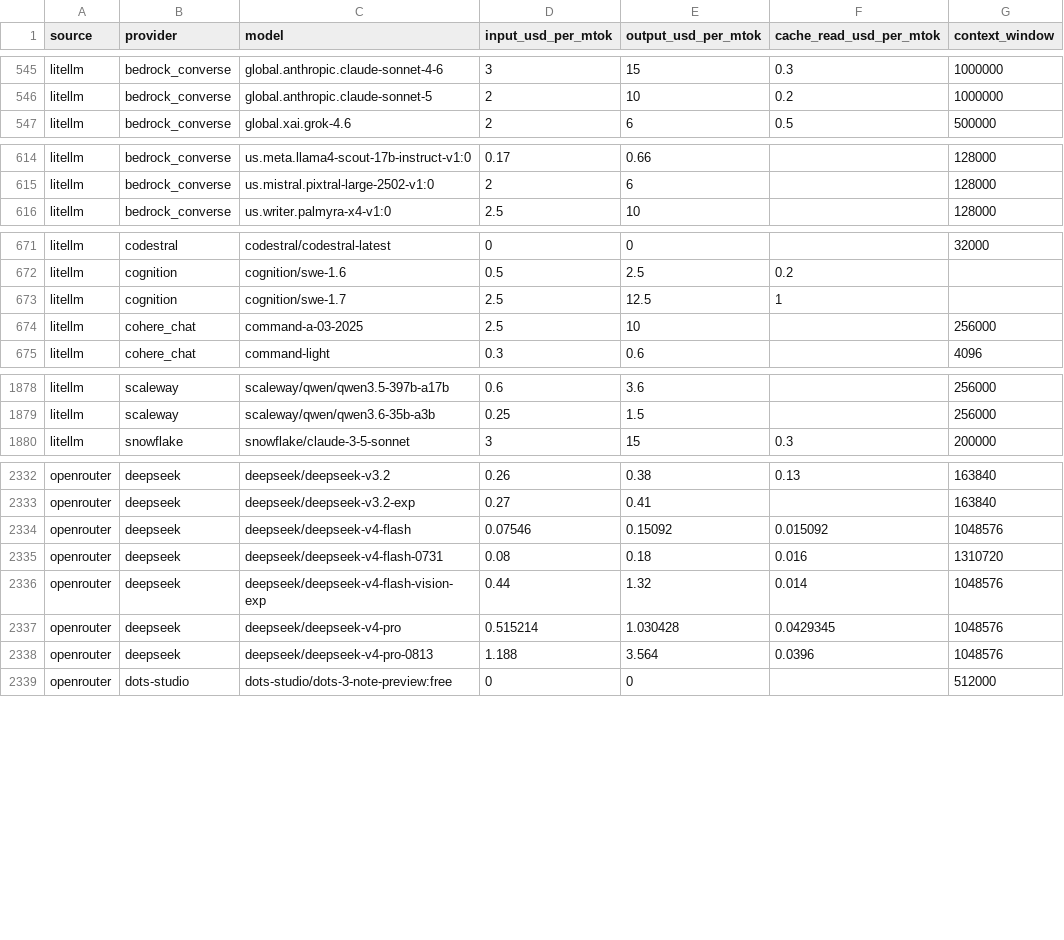
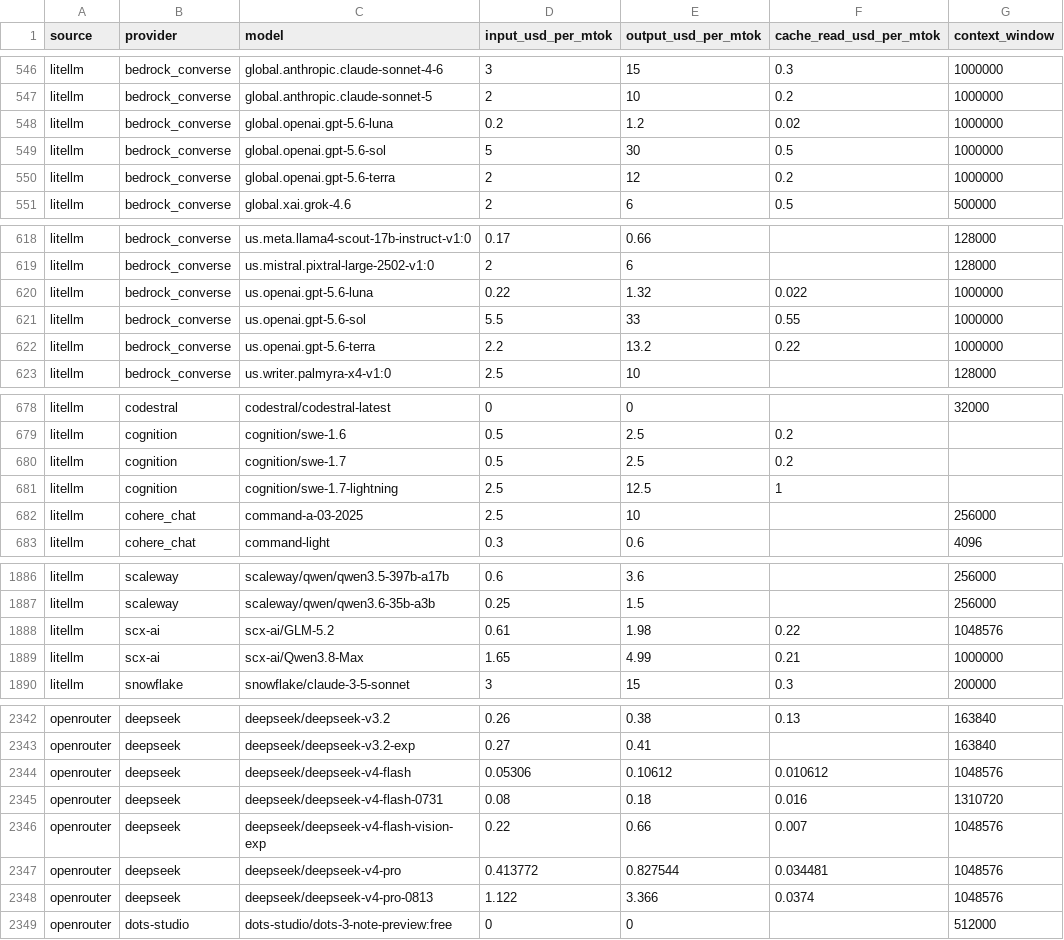
Before and after one commit to sophie-nguyenthuthuy/llm-pricing-history, a CSV file: data/latest.csv, drawn as a sheet; only a part is shown, gaps mark what is left out; the diff covers the shown part only.

```diff
--- a/data/latest.csv
+++ b/data/latest.csv
@@ -546,2 +547,5 @@ litellm,bedrock_converse,global.anthropic.claude-sonnet-4-6,3,15,0.3,1000000
 litellm,bedrock_converse,global.anthropic.claude-sonnet-5,2,10,0.2,1000000
+litellm,bedrock_converse,global.openai.gpt-5.6-luna,0.2,1.2,0.02,1000000
+litellm,bedrock_converse,global.openai.gpt-5.6-sol,5,30,0.5,1000000
+litellm,bedrock_converse,global.openai.gpt-5.6-terra,2,12,0.2,1000000
 litellm,bedrock_converse,global.xai.grok-4.6,2,6,0.5,500000
@@ -615,2 +619,5 @@ litellm,bedrock_converse,us.meta.llama4-scout-17b-instruct-v1:0,0.17,0.66,,12800
 litellm,bedrock_converse,us.mistral.pixtral-large-2502-v1:0,2,6,,128000
+litellm,bedrock_converse,us.openai.gpt-5.6-luna,0.22,1.32,0.022,1000000
+litellm,bedrock_converse,us.openai.gpt-5.6-sol,5.5,33,0.55,1000000
+litellm,bedrock_converse,us.openai.gpt-5.6-terra,2.2,13.2,0.22,1000000
 litellm,bedrock_converse,us.writer.palmyra-x4-v1:0,2.5,10,,128000
@@ -672,3 +679,4 @@ litellm,codestral,codestral/codestral-latest,0,0,,32000
 litellm,cognition,cognition/swe-1.6,0.5,2.5,0.2,
-litellm,cognition,cognition/swe-1.7,2.5,12.5,1,
+litellm,cognition,cognition/swe-1.7,0.5,2.5,0.2,
+litellm,cognition,cognition/swe-1.7-lightning,2.5,12.5,1,
 litellm,cohere_chat,command-a-03-2025,2.5,10,,256000
@@ -1879,2 +1887,4 @@ litellm,scaleway,scaleway/qwen/qwen3.5-397b-a17b,0.6,3.6,,256000
 litellm,scaleway,scaleway/qwen/qwen3.6-35b-a3b,0.25,1.5,,256000
+litellm,scx-ai,scx-ai/GLM-5.2,0.61,1.98,0.22,1048576
+litellm,scx-ai,scx-ai/Qwen3.8-Max,1.65,4.99,0.21,1000000
 litellm,snowflake,snowflake/claude-3-5-sonnet,3,15,0.3,200000
@@ -2333,7 +2343,7 @@ openrouter,deepseek,deepseek/deepseek-v3.2,0.26,0.38,0.13,163840
 openrouter,deepseek,deepseek/deepseek-v3.2-exp,0.27,0.41,,163840
-openrouter,deepseek,deepseek/deepseek-v4-flash,0.07546,0.15092,0.015092,1048576
+openrouter,deepseek,deepseek/deepseek-v4-flash,0.05306,0.10612,0.010612,1048576
 openrouter,deepseek,deepseek/deepseek-v4-flash-0731,0.08,0.18,0.016,1310720
-openrouter,deepseek,deepseek/deepseek-v4-flash-vision-exp,0.44,1.32,0.014,1048576
-openrouter,deepseek,deepseek/deepseek-v4-pro,0.515214,1.030428,0.0429345,1048576
-openrouter,deepseek,deepseek/deepseek-v4-pro-0813,1.188,3.564,0.0396,1048576
+openrouter,deepseek,deepseek/deepseek-v4-flash-vision-exp,0.22,0.66,0.007,1048576
+openrouter,deepseek,deepseek/deepseek-v4-pro,0.413772,0.827544,0.034481,1048576
+openrouter,deepseek,deepseek/deepseek-v4-pro-0813,1.122,3.366,0.0374,1048576
 openrouter,dots-studio,dots-studio/dots-3-note-preview:free,0,0,,512000
```
Also changed, not shown: 2 added rows and 25 edited cells elsewhere in this file, data/history.csv.
